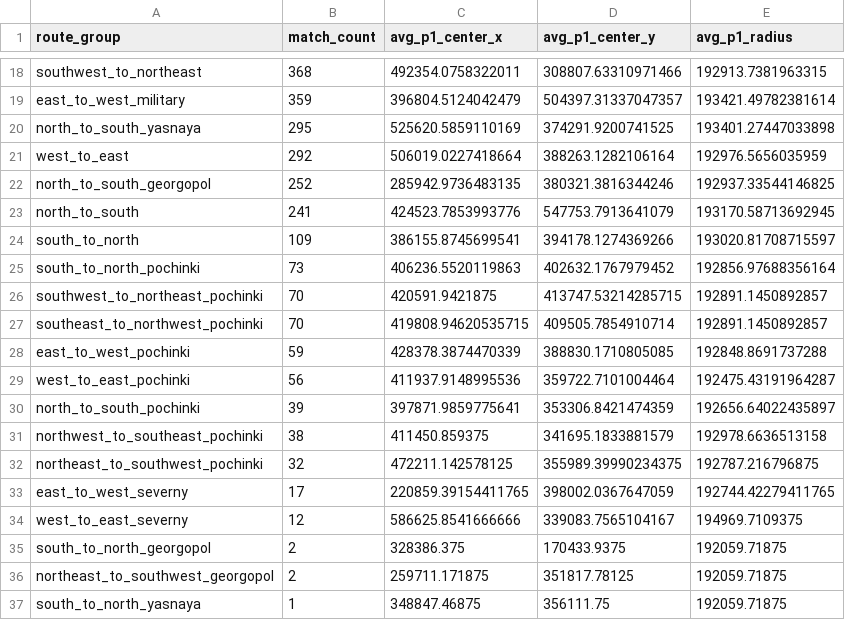
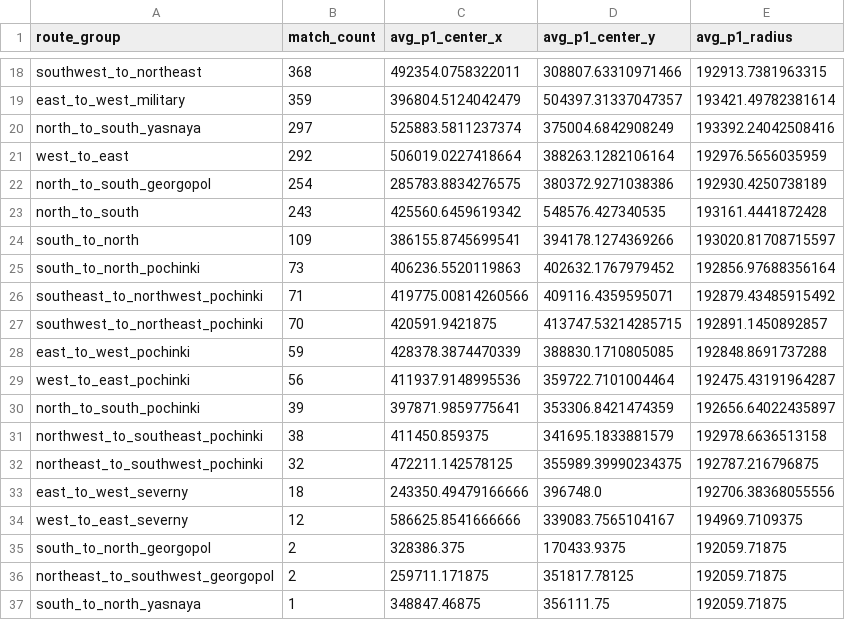
Before and after one commit to YeopSeung04/PUBG-Erangel-Circle-Predictor, a CSV file: data/processed/route_phase1_summary.csv, drawn as a sheet; only a part is shown, gaps mark what is left out; the diff covers the shown part only.

```diff
--- a/data/processed/route_phase1_summary.csv
+++ b/data/processed/route_phase1_summary.csv
@@ -19,10 +19,10 @@ southwest_to_northeast,368,492354.0758322011,308807.63310971466,192913.738196331
 east_to_west_military,359,396804.5124042479,504397.31337047357,193421.49782381614
-north_to_south_yasnaya,295,525620.5859110169,374291.9200741525,193401.27447033898
+north_to_south_yasnaya,297,525883.5811237374,375004.6842908249,193392.24042508416
 west_to_east,292,506019.0227418664,388263.1282106164,192976.5656035959
-north_to_south_georgopol,252,285942.9736483135,380321.3816344246,192937.33544146825
-north_to_south,241,424523.7853993776,547753.7913641079,193170.58713692945
+north_to_south_georgopol,254,285783.8834276575,380372.9271038386,192930.4250738189
+north_to_south,243,425560.6459619342,548576.427340535,193161.4441872428
 south_to_north,109,386155.8745699541,394178.1274369266,193020.81708715597
 south_to_north_pochinki,73,406236.5520119863,402632.1767979452,192856.97688356164
+southeast_to_northwest_pochinki,71,419775.00814260566,409116.4359595071,192879.43485915492
 southwest_to_northeast_pochinki,70,420591.9421875,413747.53214285715,192891.1450892857
-southeast_to_northwest_pochinki,70,419808.94620535715,409505.7854910714,192891.1450892857
 east_to_west_pochinki,59,428378.3874470339,388830.1710805085,192848.8691737288
@@ -32,3 +32,3 @@ northwest_to_southeast_pochinki,38,411450.859375,341695.1833881579,192978.663651
 northeast_to_southwest_pochinki,32,472211.142578125,355989.39990234375,192787.216796875
-east_to_west_severny,17,220859.39154411765,398002.0367647059,192744.42279411765
+east_to_west_severny,18,243350.49479166666,396748.0,192706.38368055556
 west_to_east_severny,12,586625.8541666666,339083.7565104167,194969.7109375
```
Also changed, not shown: 64 edited cells elsewhere in this file, 7 other files.
